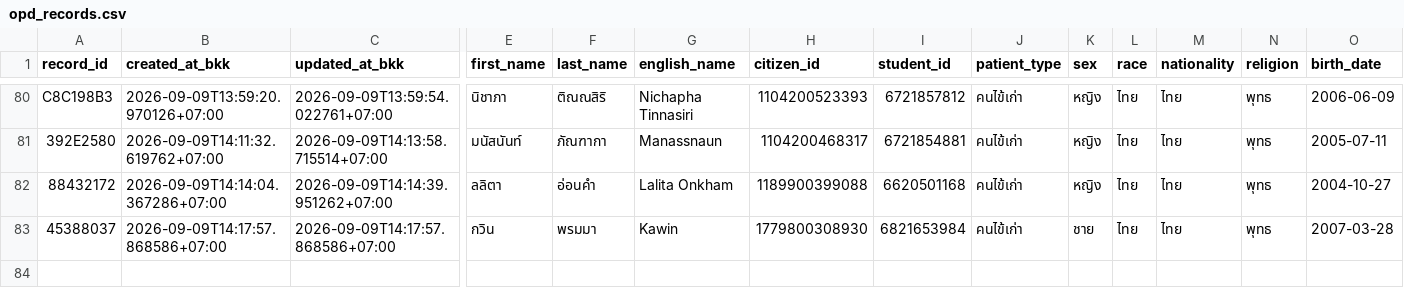
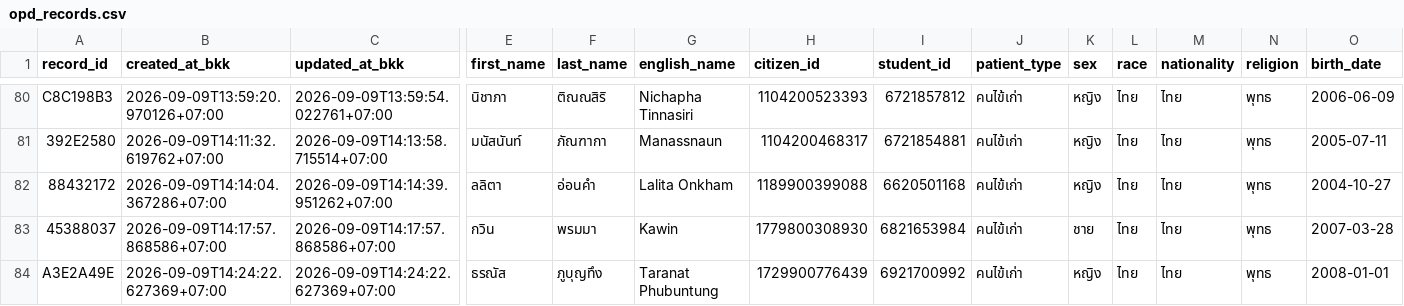
Before and after one commit to PythonianSt/OPD3, a CSV file: opd_records.csv, drawn as a sheet; only a part is shown, gaps mark what is left out; rows hold the shown columns only; the diff names each change by its address in the sheet, - before the commit and + after, or states it on an @@ line.

Commit message:
add OPD record A3E2A49E 2026-09-09T14:24:22.627369+07:00

```diff
--- a/opd_records.csv
+++ b/opd_records.csv
+row 84: A3E2A49E | 2026-09-09T14:24:22.627369+07:00 | 2026-09-09T14:24:22.627369+07:00 | ธรณัส | ภูบุญทึง | Taranat Phubuntung | 1729900776439 | 6921700992 | คนไข้เก่า | หญิง | ไทย | ไทย | พุทธ | 2008-01-01
```
